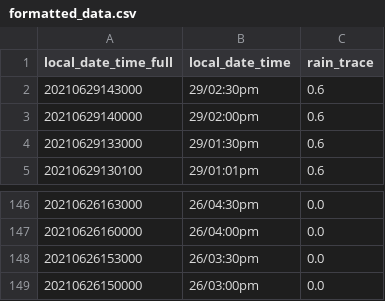
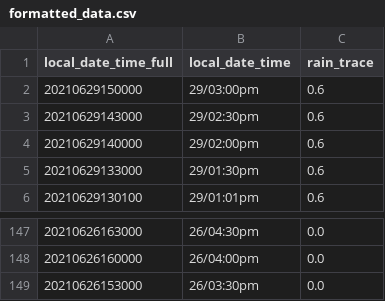
Before and after one commit to chester-burns/BOM_python, a CSV file: csv_files/formatted_data.csv, drawn as a sheet; only a part is shown, gaps mark what is left out.

```diff
--- a/csv_files/formatted_data.csv
+++ b/csv_files/formatted_data.csv
@@ -1,2 +1,3 @@
 local_date_time_full,local_date_time,rain_trace
+20210629150000,29/03:00pm,0.6
 20210629143000,29/02:30pm,0.6
@@ -148,2 +149 @@ local_date_time_full,local_date_time,rain_trace
 20210626153000,26/03:30pm,0.0
-20210626150000,26/03:00pm,0.0
```
Also changed, not shown: csv_files/data.csv, csv_files/deltas.csv, 4 other files.
